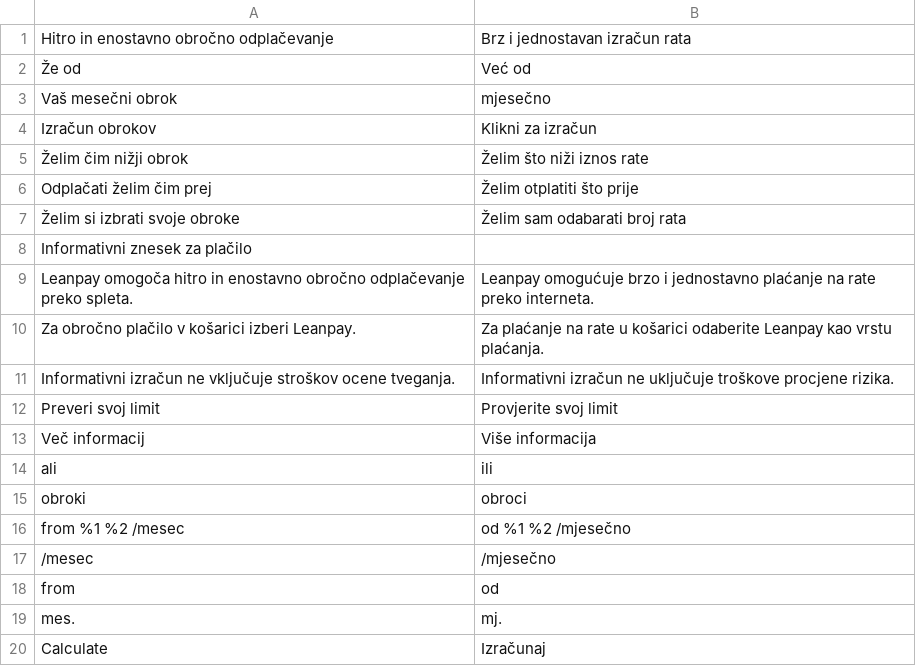
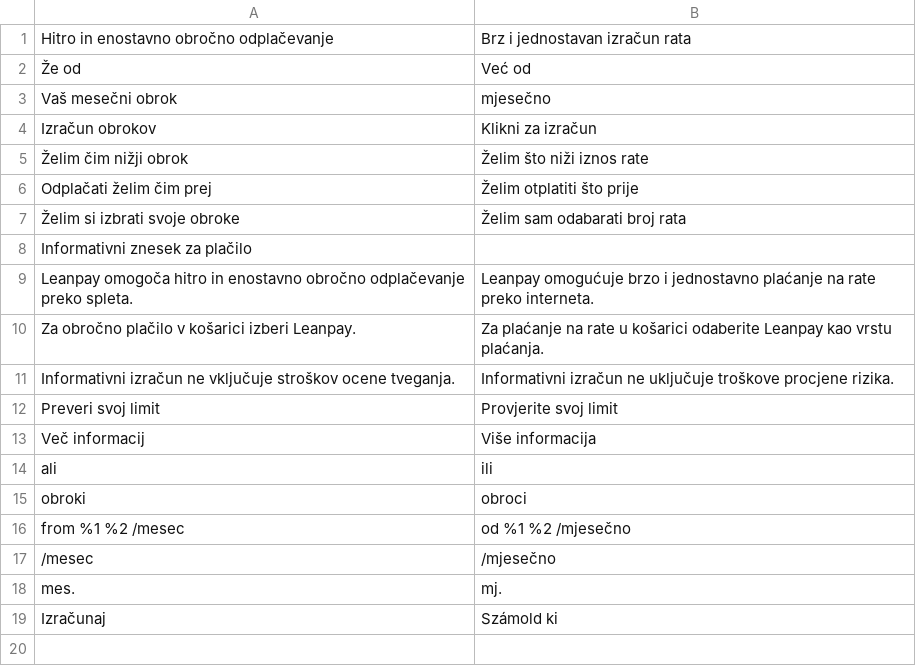
Before and after one commit to magebitcom/leanpay-integration, a CSV file: i18n/hr_HR.csv, drawn as a sheet.

```diff
--- a/i18n/hr_HR.csv
+++ b/i18n/hr_HR.csv
@@ -17,4 +17,3 @@
 "/mesec","/mjesečno"
-"from","od"
 "mes.","mj."
-"Calculate","Izračunaj"
+"Izračunaj","Számold ki"
```
Also changed, not shown: i18n/ro_RO.csv, i18n/sl_SL.csv, 1 other file.
